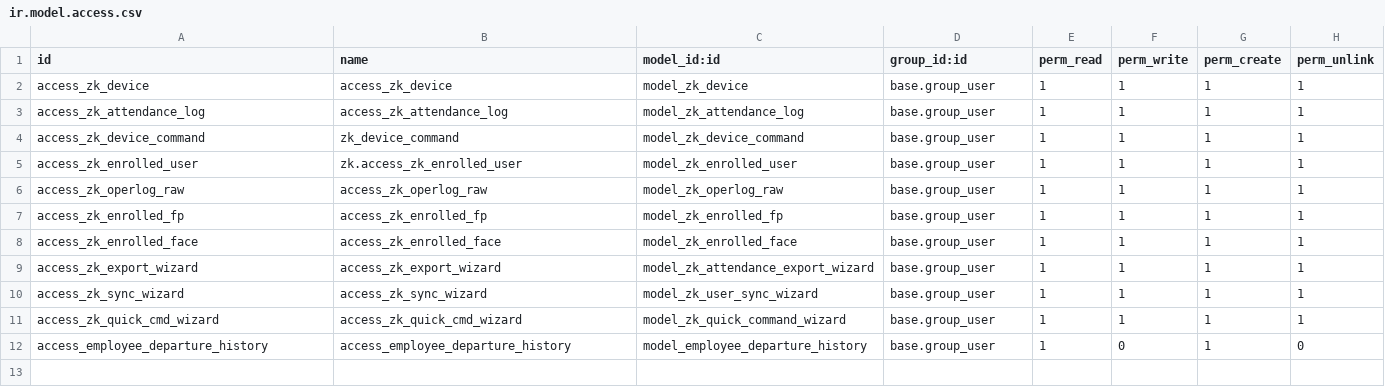
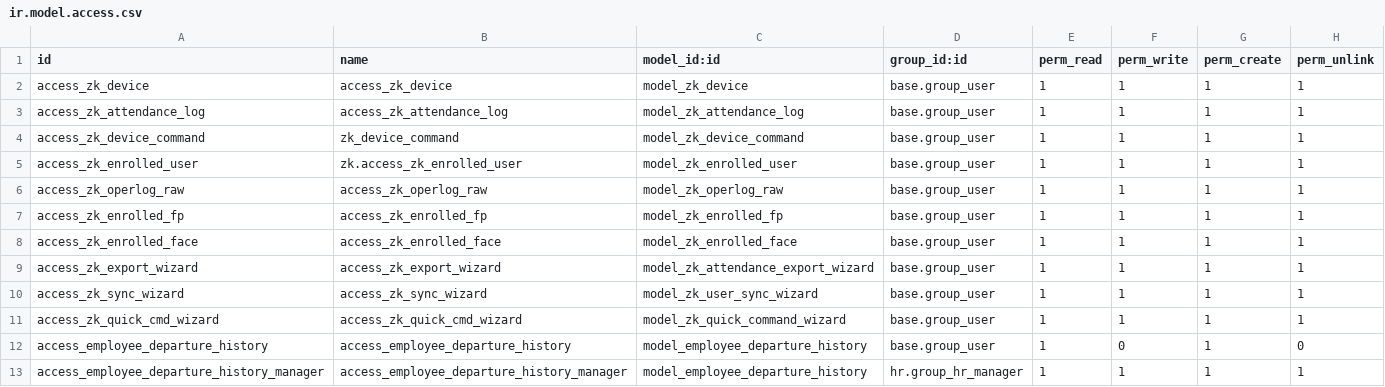
Before and after one commit to Avi-29/woodland_cv_deploy, a CSV file: zk_adms_attendance/security/ir.model.access.csv, drawn as a sheet; the diff names each change by its address in the sheet, - before the commit and + after, or states it on an @@ line.

Commit message:
Port glassware updates
- Approval sheet: ID No, same-as-permanent address (saved), more fields
  mapped on approve + device sync, approved salary -> wage, Export Excel
  with month wizard, print fixes (one page per sheet, ID box, no colon
  column, equal widths, salary as amount/=)
- Payroll register: ABSENT incl. approved leave, education from field of
  study, rotated text columns
- Department "Managers (No Bonus)"; payslip search view; wage fields by
  salary type
- Daily/weekly payroll: per-department tabs, zero-pay excluded, text wrap,
  daily excel page setup (Thu-Wed week, gender filter and Weekly Summary
  layout kept)
- HR Super Admin group (Change Wage, Remove Late; Remove Late on form)
- Badge No search on Time Off
- ZK: Departure History menu, ID No/Job Title in employee list
- Leave/swap overlap check; idle logout timer shared across tabs

```diff
--- a/zk_adms_attendance/security/ir.model.access.csv
+++ b/zk_adms_attendance/security/ir.model.access.csv
+row 13: access_employee_departure_history_manager | access_employee_departure_history_manager | model_employee_departure_history | hr.group_hr_manager | 1 | 1 | 1 | 1
```
Also changed, not shown: woodland_attendance_extend/security/ir.model.access.csv, 25 other files.
